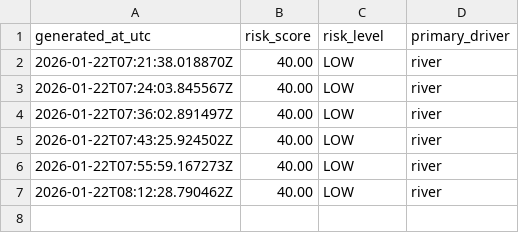
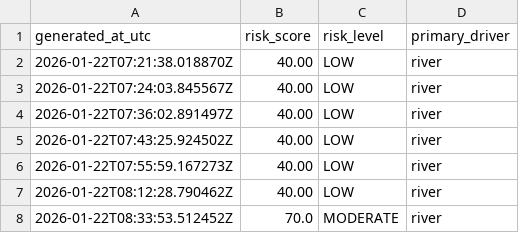
Before and after one commit to brpahari/US-Inland-Supply-Chain-Tracking, a CSV file: data/history/risk_daily.csv, drawn as a sheet; the diff names each change by its address in the sheet, - before the commit and + after, or states it on an @@ line.

```diff
--- a/data/history/risk_daily.csv
+++ b/data/history/risk_daily.csv
+row 8: 2026-01-22T08:33:53.512452Z | 70.0 | MODERATE | river
```
Also changed, not shown: 2 other files.
